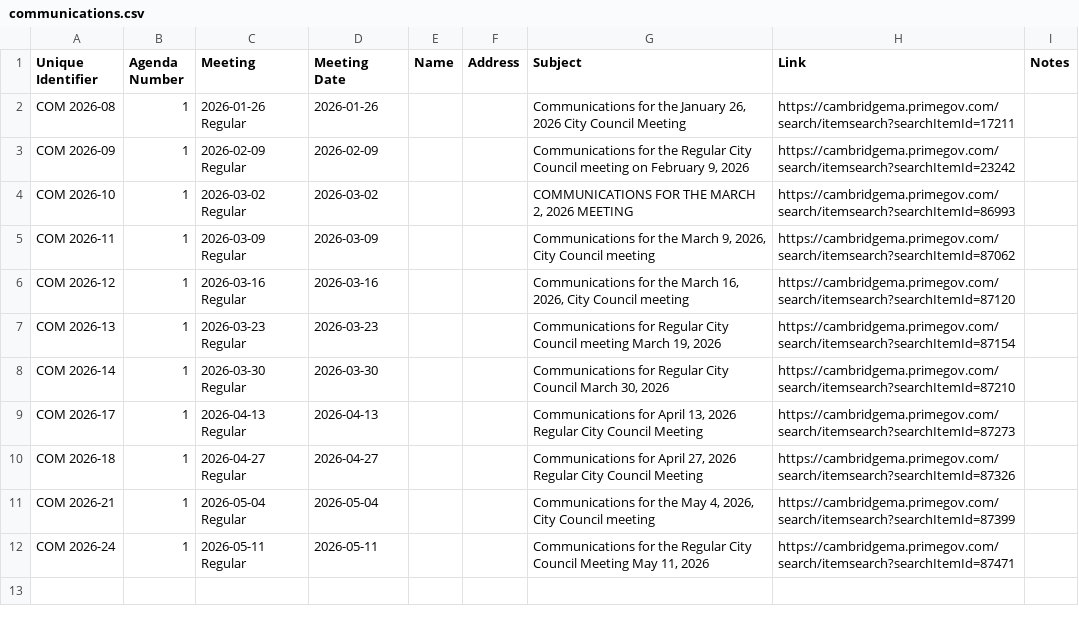
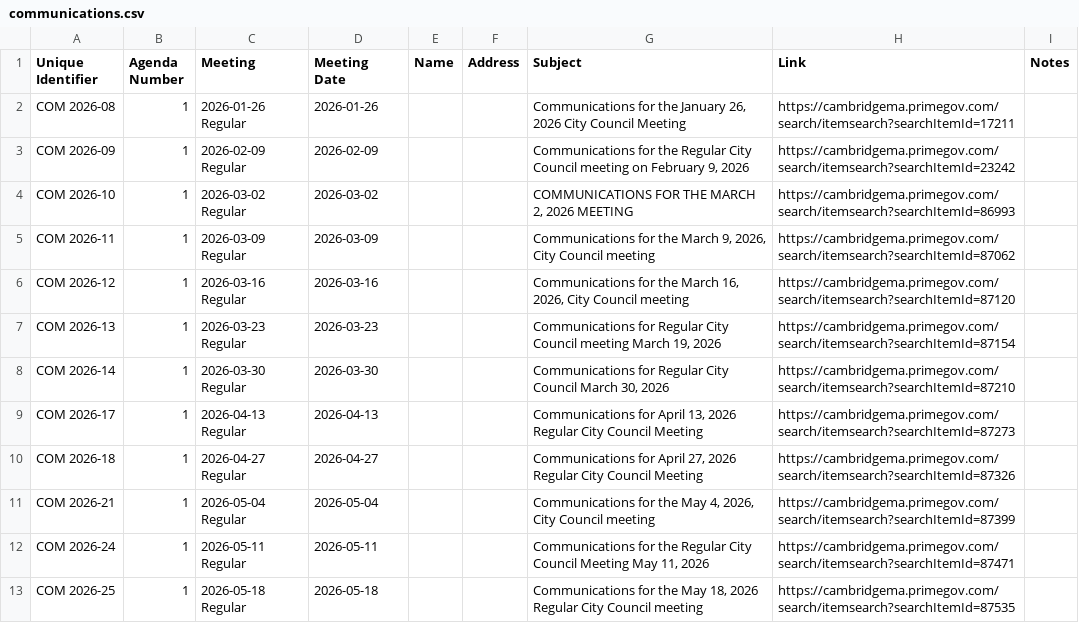
Before and after one commit to cjfman/Cambridge-Review, a CSV file: meeting_data/processed/2026/communications.csv, drawn as a sheet.

```diff
--- a/meeting_data/processed/2026/communications.csv
+++ b/meeting_data/processed/2026/communications.csv
@@ -12 +12,2 @@ COM 2026-21,1,2026-05-04 Regular,2026-05-04,,,"Communications for the May 4, 202
 COM 2026-24,1,2026-05-11 Regular,2026-05-11,,,"Communications for the Regular City Council Meeting May 11, 2026",https://cambridgema.primegov.com/search/itemsearch?searchItemId=87471,
+COM 2026-25,1,2026-05-18 Regular,2026-05-18,,,"Communications for the May 18, 2026 Regular City Council meeting",https://cambridgema.primegov.com/search/itemsearch?searchItemId=87535,
```
Also changed, not shown: meeting_data/meeting_sessions/meetings_session_2026.csv, meeting_data/processed/2026/cma.csv, 3 other files.
